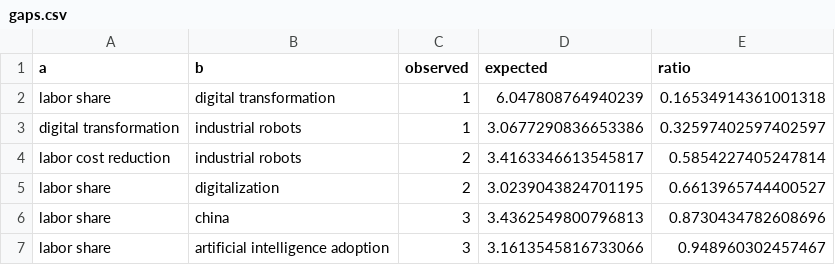
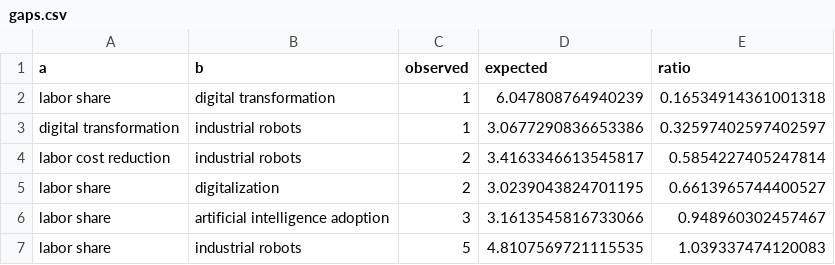
Before and after one commit to IgnacioMendozaRojas/literature-map, a CSV file: data/processed/ai-and-labour-costs/gaps.csv, drawn as a sheet; removed rows and columns are numbered as before the commit, all else as after; the diff names each change by its address in the sheet, - before the commit and + after, or states it on an @@ line.

```diff
--- a/data/processed/ai-and-labour-costs/gaps.csv
+++ b/data/processed/ai-and-labour-costs/gaps.csv
-row 6: labor share | china | 3 | 3.4362549800796813 | 0.8730434782608696
+row 7: labor share | industrial robots | 5 | 4.8107569721115535 | 1.039337474120083
```
Also changed, not shown: data/processed/ai-and-labour-costs/authors.csv, data/processed/ai-and-labour-costs/themes.csv, 29 other files.
